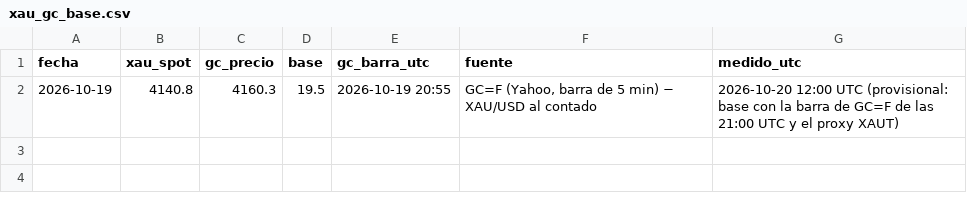
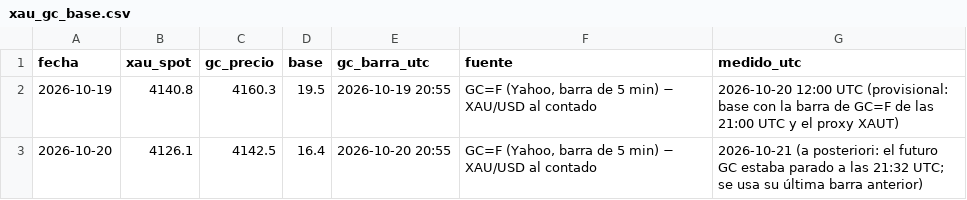
Before and after one commit to komonartisans-ops/nexora-terminal, a CSV file: data/xau_gc_base.csv, drawn as a sheet.

```diff
--- a/data/xau_gc_base.csv
+++ b/data/xau_gc_base.csv
@@ -2 +2,2 @@ fecha,xau_spot,gc_precio,base,gc_barra_utc,fuente,medido_utc
 2026-10-19,4140.8,4160.3,19.5,2026-10-19 20:55,"GC=F (Yahoo, barra de 5 min) − XAU/USD al contado",2026-10-20 12:00 UTC (provisional: base con la barra de GC=F de las 21:00 UTC y el proxy XAUT)
+2026-10-20,4126.1,4142.5,16.4,2026-10-20 20:55,"GC=F (Yahoo, barra de 5 min) − XAU/USD al contado",2026-10-21 (a posteriori: el futuro GC estaba parado a las 21:32 UTC; se usa su última barra anterior)
```
Also changed, not shown: 2 other files.
